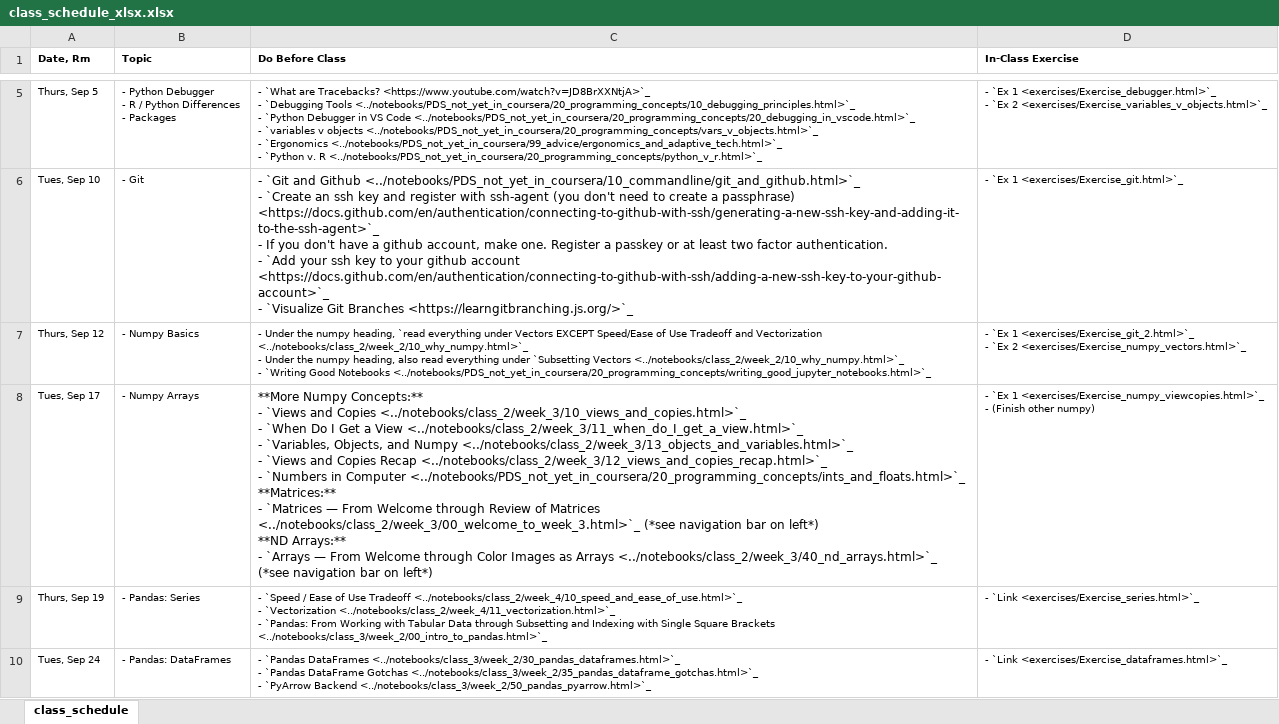
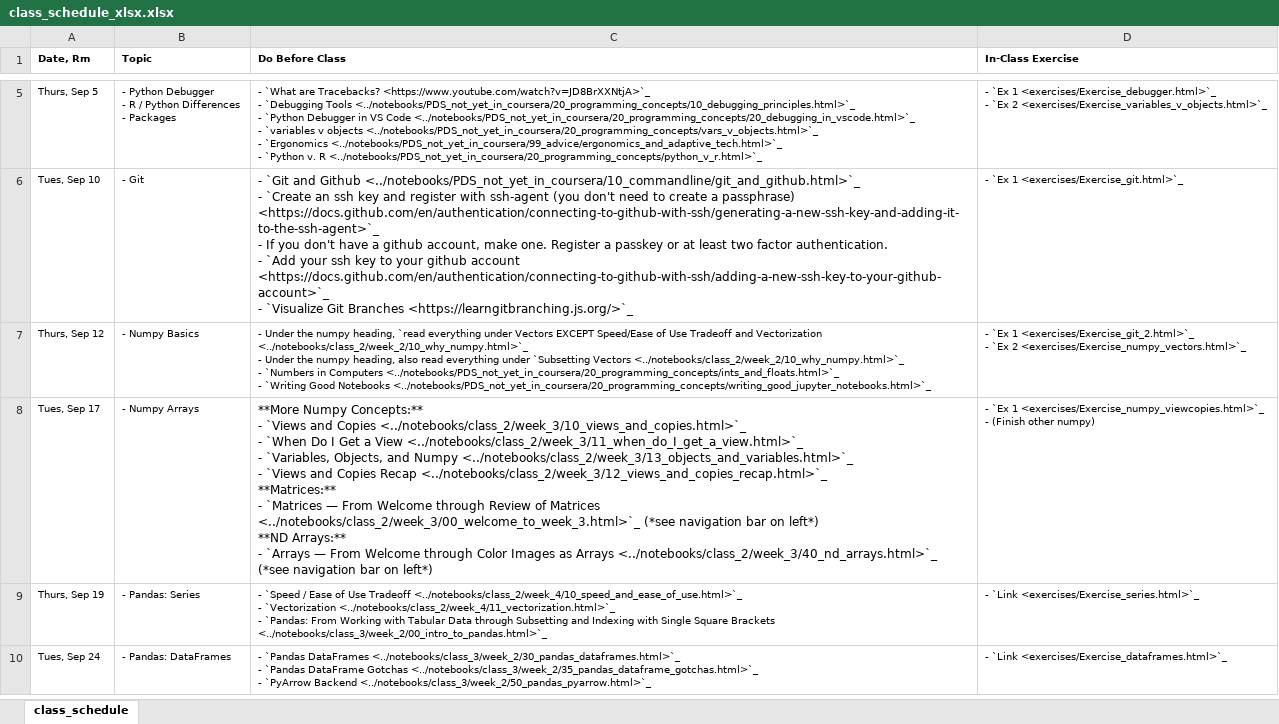
Before and after one commit to nickeubank/practicaldatascience_book, an Excel workbook: ids720_specific/class_schedule_xlsx.xlsx, sheet class_schedule, drawn as a sheet; only a part is shown, gaps mark what is left out; values as stored, in another font and other column widths than the file's, no borders; ↵ is a line break in a cell; the diff names each change by its address in the sheet, - before the commit and + after, or states it on an @@ line.

```diff
--- a/ids720_specific/class_schedule_xlsx.xlsx (sheet class_schedule)
+++ b/ids720_specific/class_schedule_xlsx.xlsx (sheet class_schedule)
-C7 (Do Before Class): …<../notebooks/class_2/week_2/10_why_numpy.html>`_ ↵ - `Writing Good…
+C7 (Do Before Class): …<../notebooks/class_2/week_2/10_why_numpy.html>`_ ↵ - `Numbers in Computers <../notebooks/PDS_not_yet_in_coursera/20_programming_concepts/ints_and_floats.html>`_ ↵ - `Writing Good…
-C8 (Do Before Class): …Recap <../notebooks/class_2/week_3/12_views_and_copies_recap.html>`_ ↵ - `Numbers in Computer <../notebooks/PDS_not_yet_in_coursera/20_programming_concepts/ints_and_floats.html>`_ ↵ **Matrices:** ↵ -…
+C8 (Do Before Class): …Recap <../notebooks/class_2/week_3/12_views_and_copies_recap.html>`_ ↵ **Matrices:** ↵ -…
```
Also changed, not shown: 8 other files.
